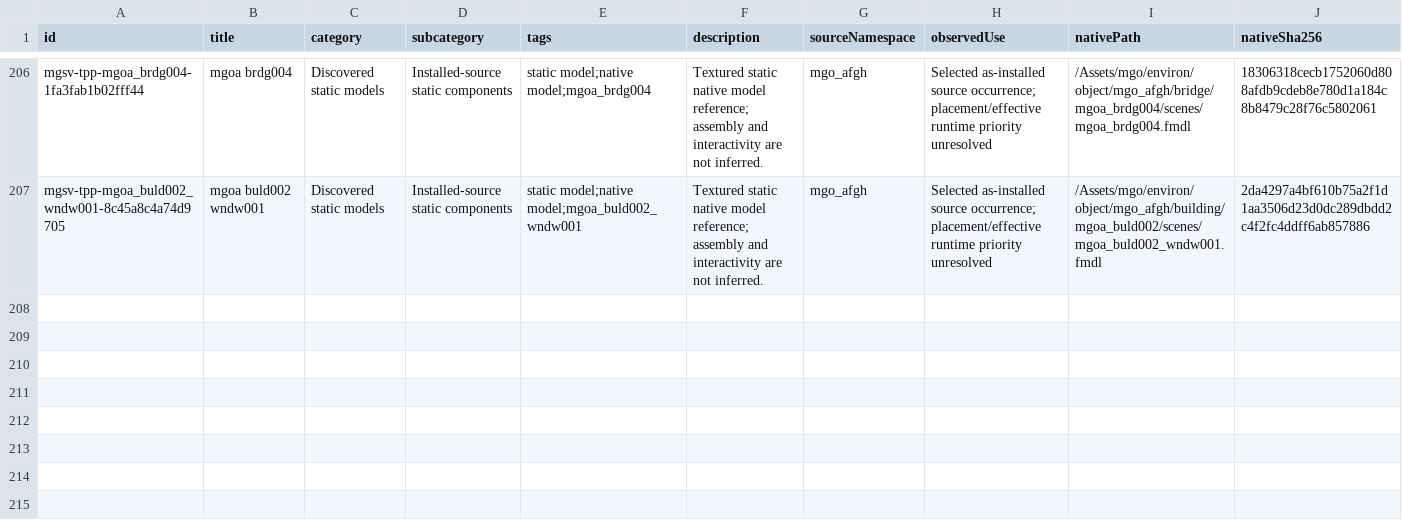
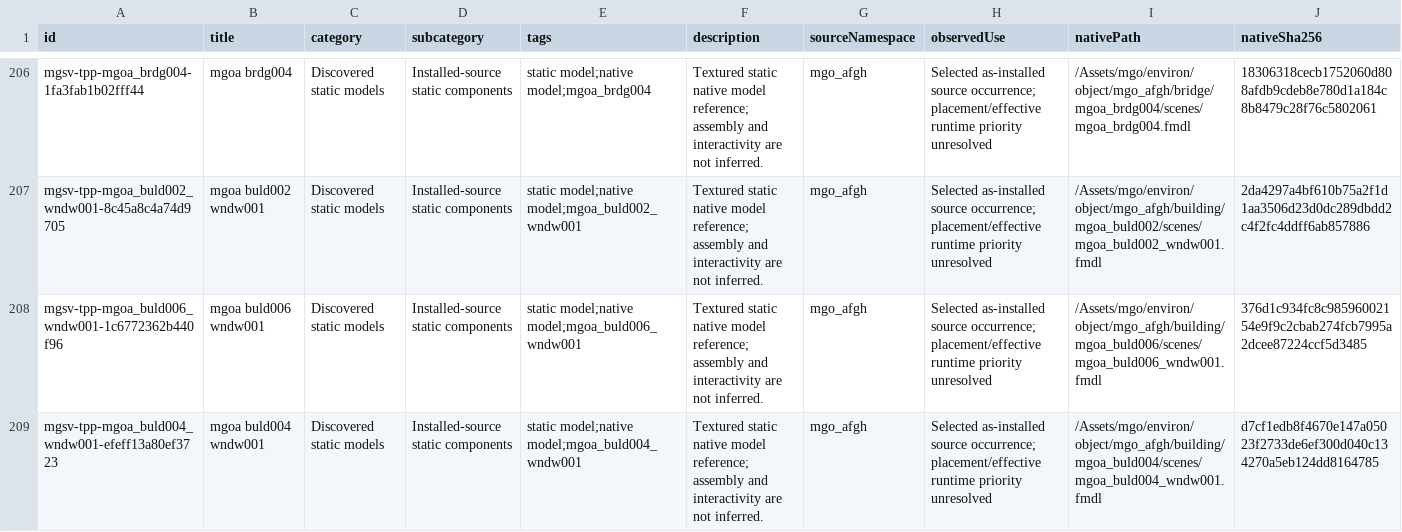
Before and after one commit to arsenal-pt/immersive-mother-base, a CSV file: research/asset-library/catalogue.csv, drawn as a sheet; only a part is shown, gaps mark what is left out; rows hold the shown columns only; the diff names each change by its address in the sheet, - before the commit and + after, or states it on an @@ line.

```diff
--- a/research/asset-library/catalogue.csv
+++ b/research/asset-library/catalogue.csv
+row 208: mgsv-tpp-mgoa_buld006_wndw001-1c6772362b440f96 | mgoa buld006 wndw001 | Discovered static models | Installed-source static components | static model;native model;mgoa_buld006_wndw001 | Textured static native model reference; assembly and interactivity are not inferred. | mgo_afgh | Selected as-installed source occurrence; placement/effective runtime priority unresolved | /Assets/mgo/environ/object/mgo_afgh/building/mgoa_buld006/scenes/mgoa_buld006_wndw001.fmdl | 376d1c934fc8c98596002154e9f9c2cbab274fcb7995a2dcee87224ccf5d3485
+row 209: mgsv-tpp-mgoa_buld004_wndw001-efeff13a80ef3723 | mgoa buld004 wndw001 | Discovered static models | Installed-source static components | static model;native model;mgoa_buld004_wndw001 | Textured static native model reference; assembly and interactivity are not inferred. | mgo_afgh | Selected as-installed source occurrence; placement/effective runtime priority unresolved | /Assets/mgo/environ/object/mgo_afgh/building/mgoa_buld004/scenes/mgoa_buld004_wndw001.fmdl | d7cf1edb8f4670e147a05023f2733de6ef300d040c134270a5eb124dd8164785
```
Also changed, not shown: research/asset-library/batch-native-lods.csv, research/asset-library/display-catalogue.csv, 16 other files.
